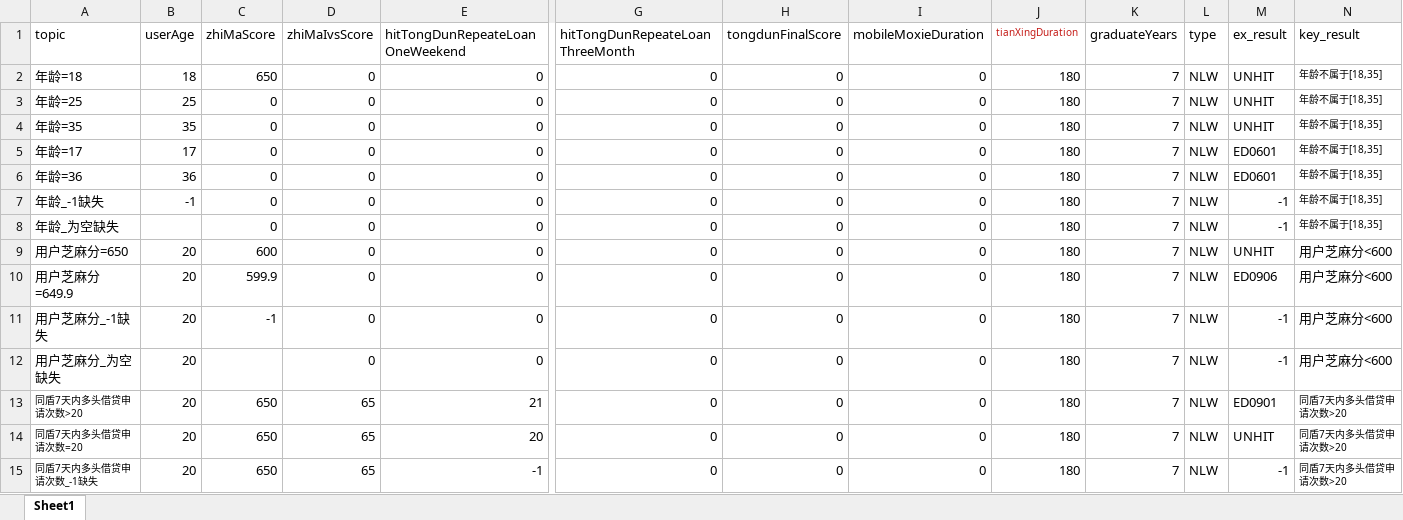
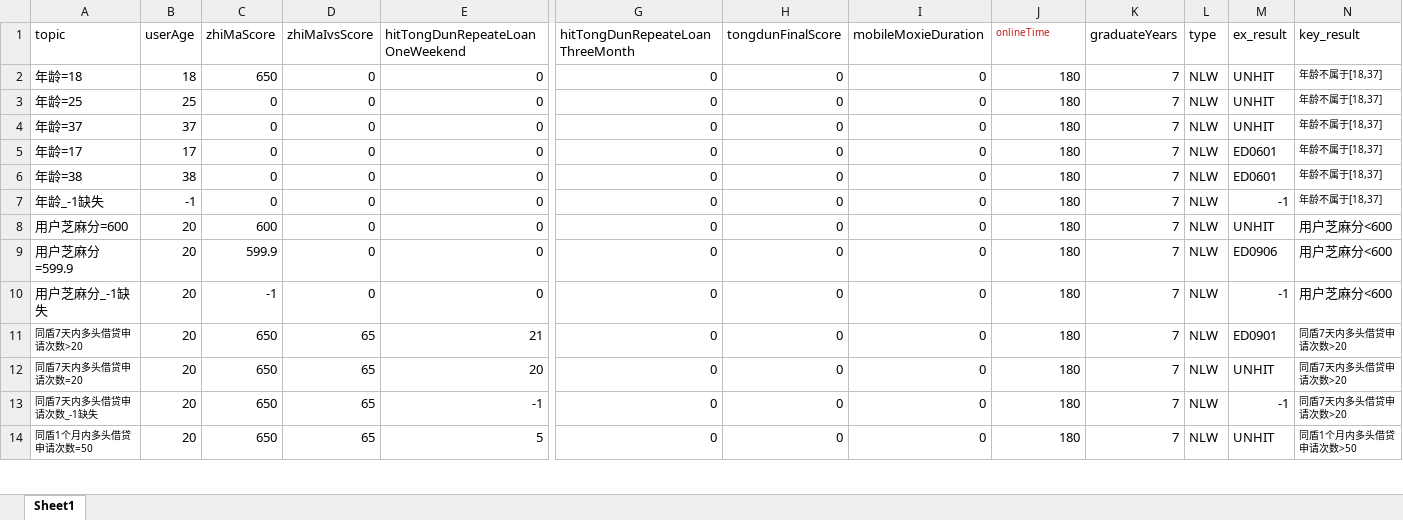
Before and after one commit to shiwenhai/test_interface, an Excel workbook: data_excel/NLW.xlsx, sheet Sheet1, drawn as a sheet; only a part is shown, gaps mark what is left out; the shorter side is filled out with more unchanged rows; values as stored, in another font and other column widths than the file's, no borders; removed rows and columns are numbered as before the commit, all else as after; rows hold the shown columns only; the diff covers the shown part only; the diff names each change by its address in the sheet, - before the commit and + after, or states it on an @@ line.

```diff
--- a/data_excel/NLW.xlsx (sheet Sheet1)
+++ b/data_excel/NLW.xlsx (sheet Sheet1)
-J1: tianXingDuration
+J1: onlineTime
-N2:N7 (key_result): 年龄不属于[18,35]
+N2:N7 (key_result): 年龄不属于[18,37]
-A4 (topic): 年龄=35
+A4 (topic): 年龄=37
-B4 (userAge): 35
+B4 (userAge): 37
-A6 (topic): 年龄=36
+A6 (topic): 年龄=38
-B6 (userAge): 36
+B6 (userAge): 38
-row 8: 年龄_为空缺失 |  | 0 | 0 | 0 | 0 | 0 | 0 | 180 | 7 | NLW | -1 | 年龄不属于[18,35]
-A8 (topic): 用户芝麻分=650
+A8 (topic): 用户芝麻分=600
-A9 (topic): 用户芝麻分=649.9
+A9 (topic): 用户芝麻分=599.9
-row 12: 用户芝麻分_为空缺失 | 20 |  | 0 | 0 | 0 | 0 | 0 | 180 | 7 | NLW | -1 | 用户芝麻分<600
```
Also changed, not shown: 5 added rows, 8 removed rows, 20 edited cells and cell formats elsewhere in this sheet, data_excel/MS.xlsx, data_excel/NSB.xlsx, 28 other files.
